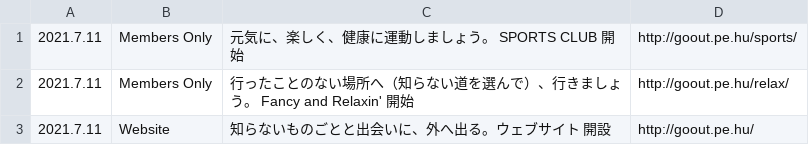
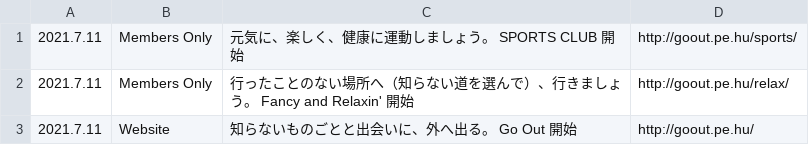
Before and after one commit to chottocrazy/cando, a CSV file: goout/topics.csv, drawn as a sheet.

Commit message:
Update topics.csv

```diff
--- a/goout/topics.csv
+++ b/goout/topics.csv
@@ -2,2 +2,2 @@
 2021.7.11,Members Only,行ったことのない場所へ（知らない道を選んで）、行きましょう。 Fancy and Relaxin' 開始,http://goout.pe.hu/relax/
-2021.7.11,Website,知らないものごとと出会いに、外へ出る。ウェブサイト 開設,http://goout.pe.hu/
+2021.7.11,Website,知らないものごとと出会いに、外へ出る。 Go Out 開始,http://goout.pe.hu/
```
